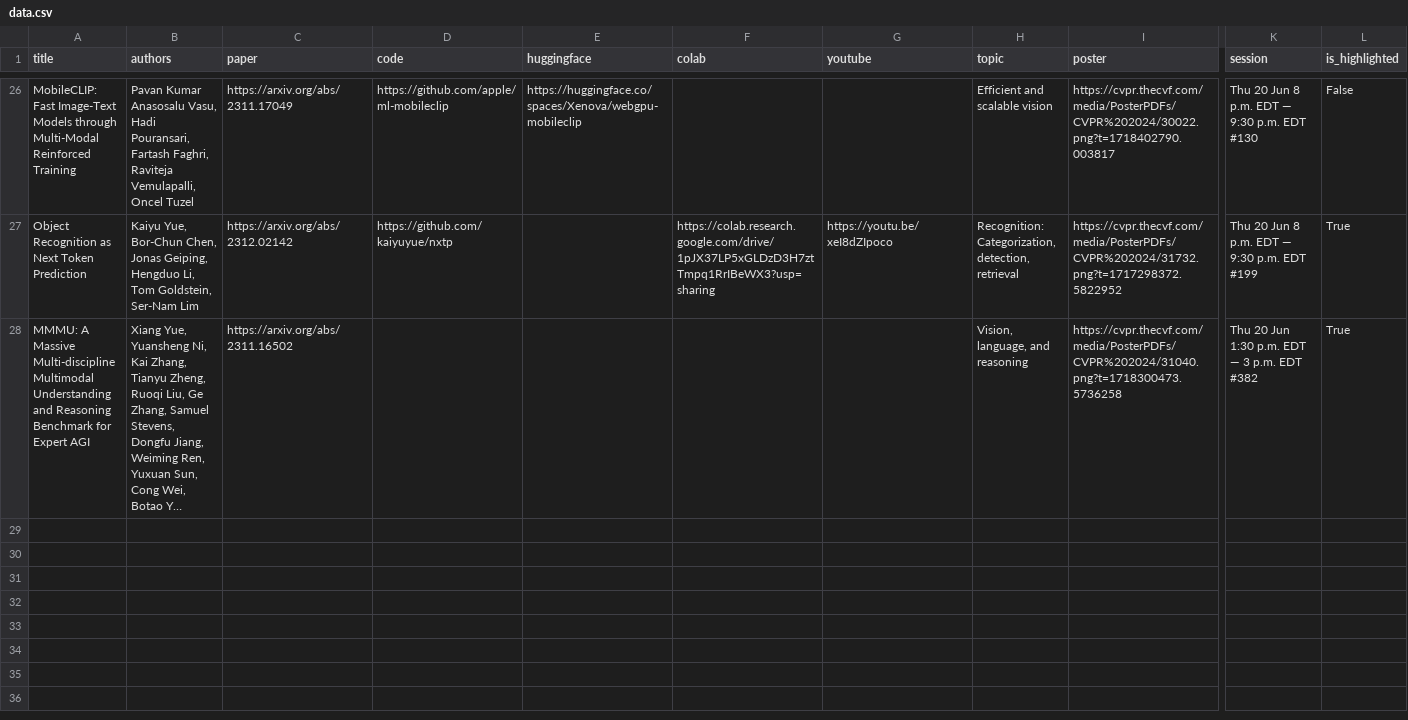
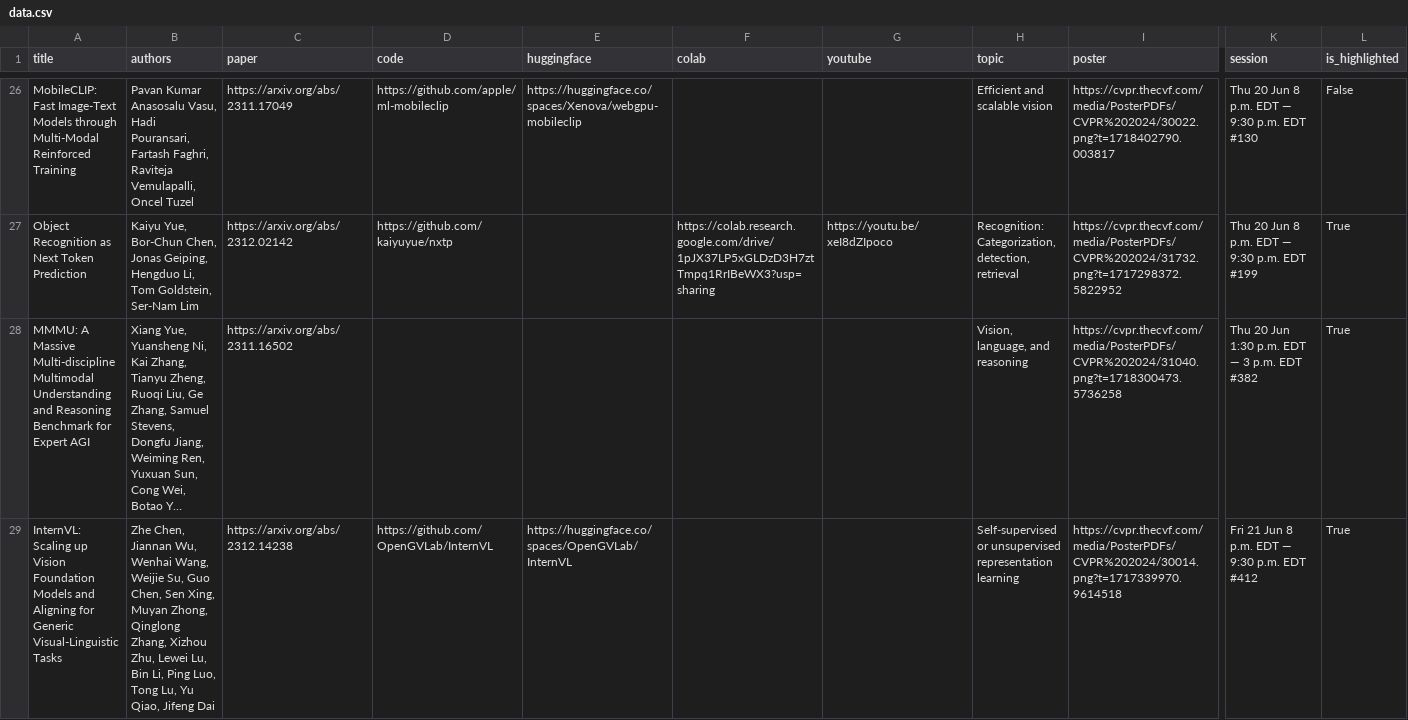
Before and after one commit to SkalskiP/top-cvpr-2024-papers, a CSV file: automation/data.csv, drawn as a sheet; only a part is shown, gaps mark what is left out; long unchanged cells end in …; rows hold the shown columns only; the diff names each change by its address in the sheet, - before the commit and + after, or states it on an @@ line.

Commit message:
added "InternVL: Scaling up Vision Foundation Models and Aligning for Generic Visual-Linguistic Tasks" paper

```diff
--- a/automation/data.csv
+++ b/automation/data.csv
+row 29: InternVL: Scaling up Vision Foundation Models and Aligning for Generic Visual-Linguistic Tasks | Zhe Chen, Jiannan Wu, Wenhai Wang, Weijie Su, Guo Chen, Sen Xing, Muyan Zhong, Qinglong Zhang, Xizhou Zhu, Lewei Lu, Bin Li, Ping Luo, Tong Lu, Yu Qiao, Jifeng Dai | https://arxiv.org/abs/2312.14238 | https://github.com/OpenGVLab/InternVL | https://huggingface.co/spaces/OpenGVLab/InternVL |  |  | Self-supervised or unsupervised representation learning | https://cvpr.thecvf.com/media/PosterPDFs/CVPR%202024/30014.png?t=1717339970.9614518 | Fri 21 Jun 8 p.m. EDT — 9:30 p.m. EDT #412 | True
```
Also changed, not shown: 1 other file.
